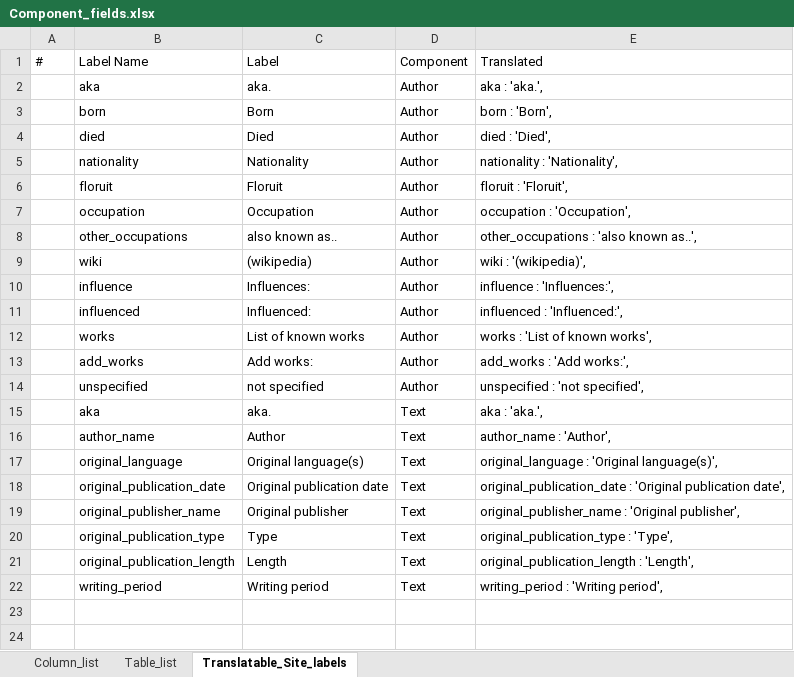
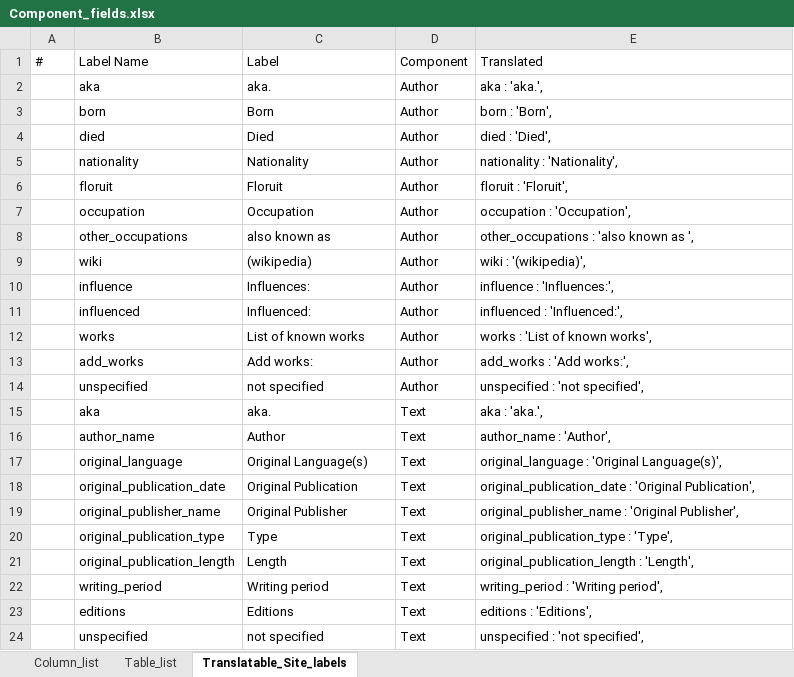
Before and after one commit to placeholderbookproject/lectura, an Excel workbook: data/Component_fields.xlsx, sheet Translatable_Site_labels, drawn as a sheet; values as stored, in another font and other column widths than the file's, no borders; the diff names each change by its address in the sheet, - before the commit and + after, or states it on an @@ line.

```diff
--- a/data/Component_fields.xlsx (sheet Translatable_Site_labels)
+++ b/data/Component_fields.xlsx (sheet Translatable_Site_labels)
-C8: also known as..
+C8: also known as
-E8: other_occupations : 'also known as..',
+E8: other_occupations : 'also known as ',
-C17: Original language(s)
+C17: Original Language(s)
-E17: original_language : 'Original language(s)',
+E17: original_language : 'Original Language(s)',
-C18: Original publication date
+C18: Original Publication
-E18: …: 'Original publication date',
+E18: …: 'Original Publication',
-C19: Original publisher
+C19: Original Publisher
-E19: …: 'Original publisher',
+E19: …: 'Original Publisher',
+row 23:  | editions | Editions | Text | editions : 'Editions',
+row 24:  | unspecified | not specified | Text | unspecified : 'not specified',
```
Also changed, not shown: sheet Column_list, 5 other files.
